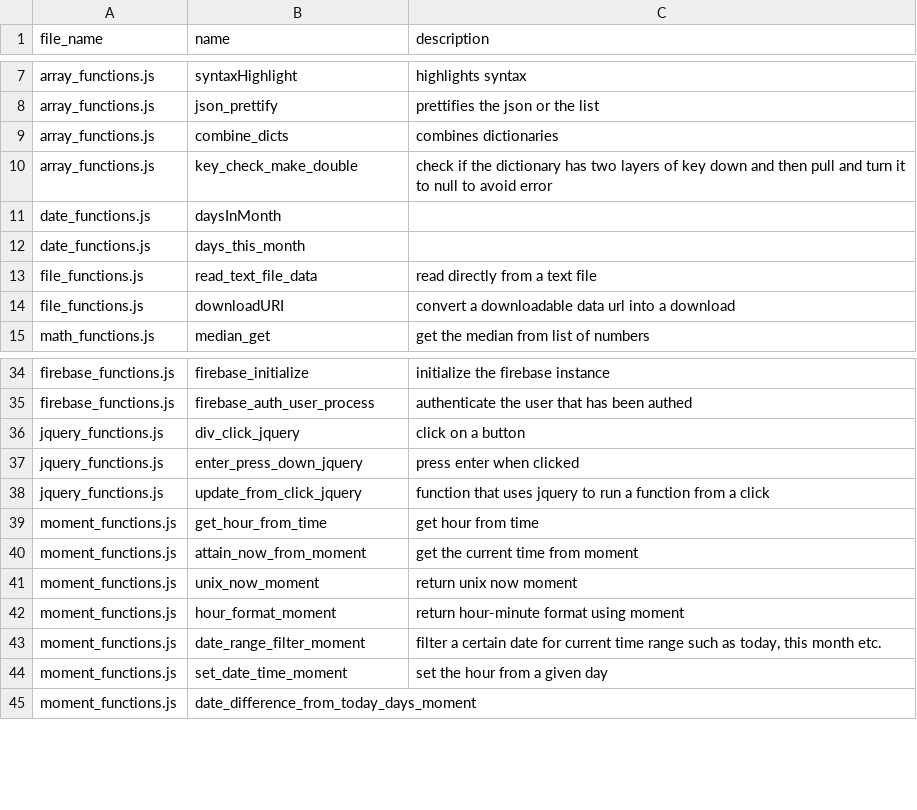
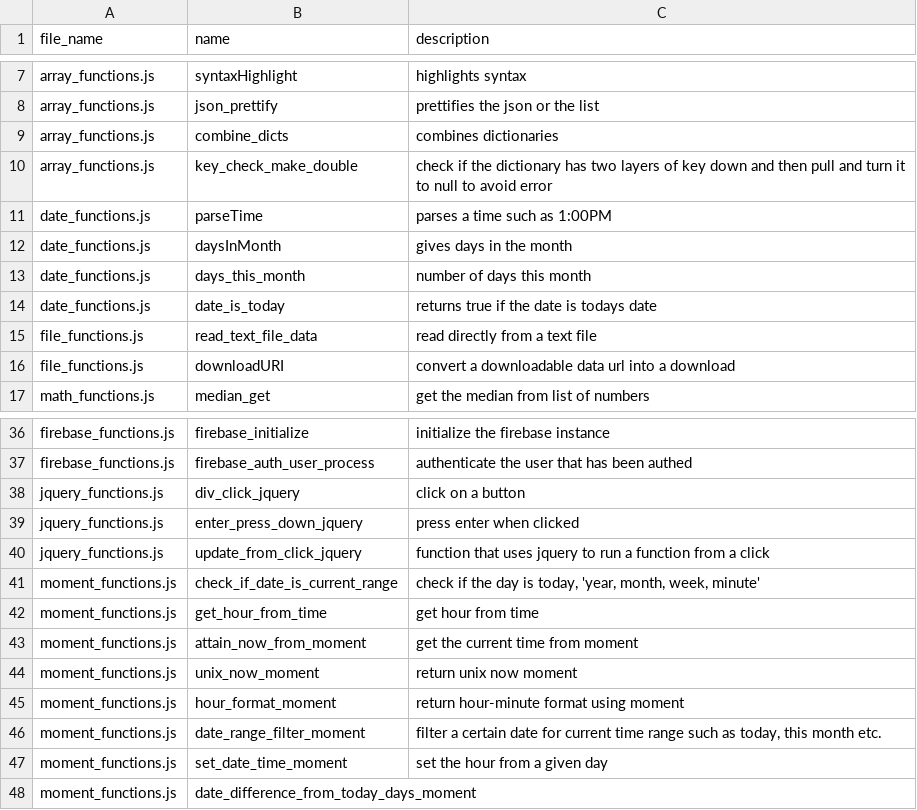
Before and after one commit to ChrisCruze/jutility, a CSV file: functions.csv, drawn as a sheet; only a part is shown, gaps mark what is left out.

Commit message:
added date functions

```diff
--- a/functions.csv
+++ b/functions.csv
@@ -10,4 +10,6 @@ array_functions.js,combine_dicts,combines dictionaries
 array_functions.js,key_check_make_double,check if the dictionary has two layers of key down and then pull and turn it to null to avoid error
-date_functions.js,daysInMonth ,
-date_functions.js,days_this_month,
+date_functions.js,parseTime,parses a time such as 1:00PM
+date_functions.js,daysInMonth ,gives days in the month
+date_functions.js,days_this_month,number of days this month
+date_functions.js,date_is_today,returns true if the date is todays date
 file_functions.js,read_text_file_data,read directly from a text file
@@ -38,2 +40,3 @@ jquery_functions.js,enter_press_down_jquery,press enter when clicked
 jquery_functions.js,update_from_click_jquery,function that uses jquery to run a function from a click
+moment_functions.js,check_if_date_is_current_range,"check if the day is today, 'year, month, week, minute'"
 moment_functions.js,get_hour_from_time,get hour from time
```
Also changed, not shown: 4 other files.
